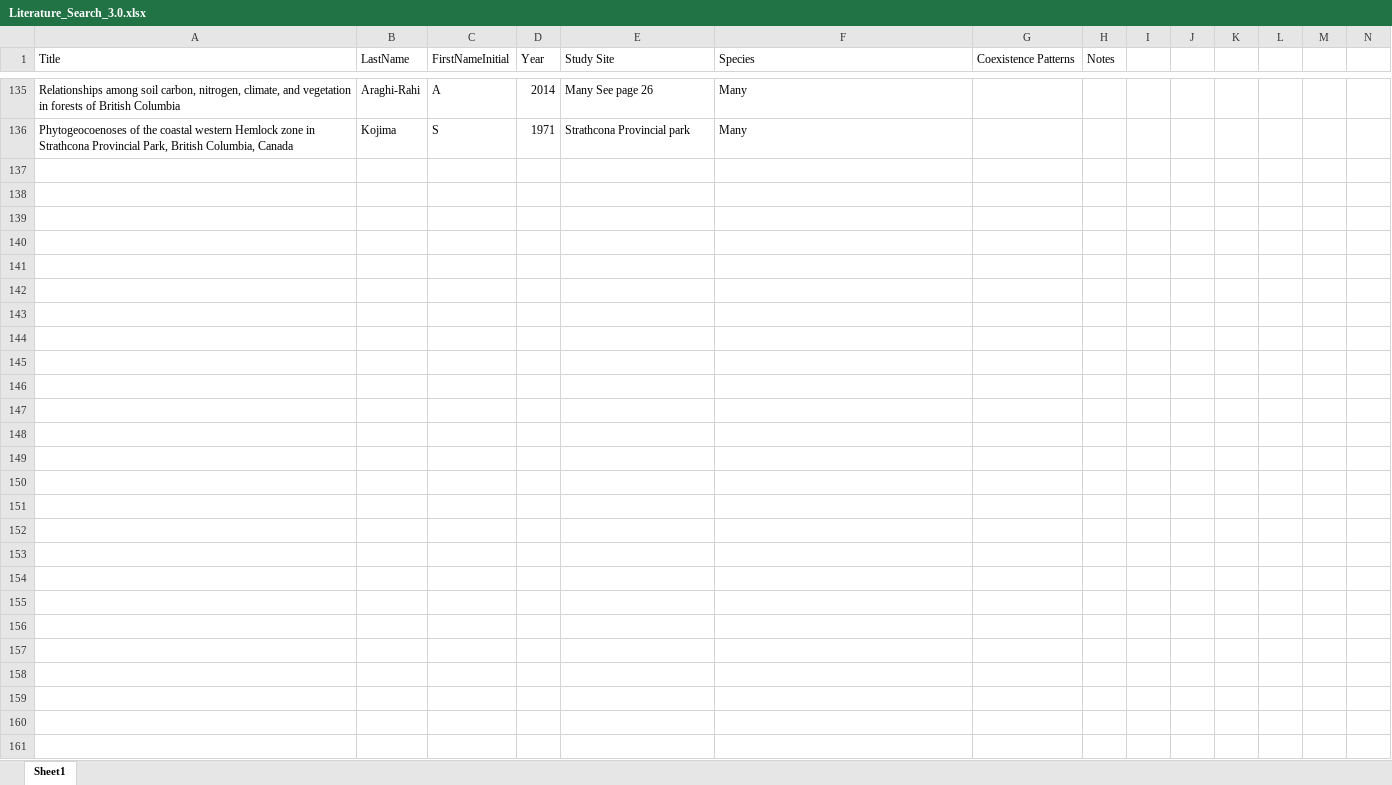
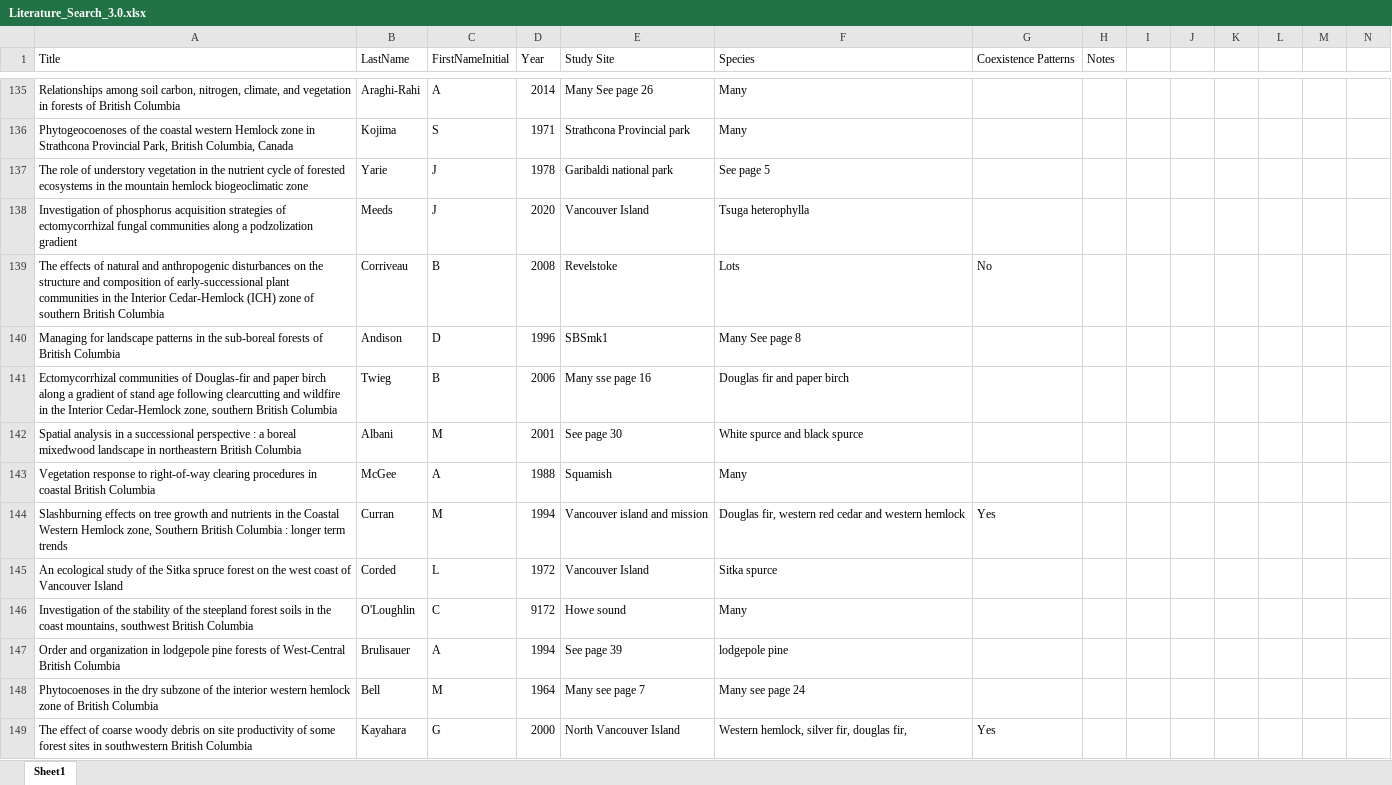
Before and after one commit to temporalecologylab/coexistBCforests, an Excel workbook: notes/Literature_Search_3.0.xlsx, sheet Sheet1, drawn as a sheet; only a part is shown, gaps mark what is left out; values as stored, in another font and other column widths than the file's, no borders; the diff covers the shown part only; the diff names each change by its address in the sheet, - before the commit and + after, or states it on an @@ line.

Commit message:
new

```diff
--- a/notes/Literature_Search_3.0.xlsx (sheet Sheet1)
+++ b/notes/Literature_Search_3.0.xlsx (sheet Sheet1)
+row 137: The role of understory vegetation in the nutrient cycle of forested ecosystems in the mountain hemlock biogeoclimatic zone | Yarie | J | 1978 | Garibaldi national park | See page 5
+row 138: Investigation of phosphorus acquisition strategies of ectomycorrhizal fungal communities along a podzolization gradient | Meeds | J | 2020 | Vancouver Island | Tsuga heterophylla
+row 139: The effects of natural and anthropogenic disturbances on the structure and composition of early-successional plant communities in the Interior Cedar-Hemlock (ICH) zone of southern British Columbia | Corriveau | B | 2008 | Revelstoke | Lots | No
+row 140: Managing for landscape patterns in the sub-boreal forests of British Columbia | Andison | D | 1996 | SBSmk1 | Many See page 8
+row 141: Ectomycorrhizal communities of Douglas-fir and paper birch along a gradient of stand age following clearcutting and wildfire in the Interior Cedar-Hemlock zone, southern British Columbia | Twieg | B | 2006 | Many sse page 16 | Douglas fir and paper birch
+row 142: Spatial analysis in a successional perspective : a boreal mixedwood landscape in northeastern British Columbia | Albani | M | 2001 | See page 30 | White spurce and black spurce
+row 143: Vegetation response to right-of-way clearing procedures in coastal British Columbia | McGee | A | 1988 | Squamish | Many
+row 144: Slashburning effects on tree growth and nutrients in the Coastal Western Hemlock zone, Southern British Columbia : longer term trends | Curran | M | 1994 | Vancouver island and mission | Douglas fir, western red cedar and western hemlock | Yes
+row 145: An ecological study of the Sitka spruce forest on the west coast of Vancouver Island | Corded | L | 1972 | Vancouver Island | Sitka spurce
+row 146: Investigation of the stability of the steepland forest soils in the coast mountains, southwest British Columbia | O'Loughlin | C | 9172 | Howe sound | Many
+row 147: Order and organization in lodgepole pine forests of West-Central British Columbia | Brulisauer | A | 1994 | See page 39 | lodgepole pine
+row 148: Phytocoenoses in the dry subzone of the interior western hemlock zone of British Columbia | Bell | M | 1964 | Many see page 7 | Many see page 24
+row 149: The effect of coarse woody debris on site productivity of some forest sites in southwestern British Columbia | Kayahara | G | 2000 | North Vancouver Island | Western hemlock, silver fir, douglas fir, | Yes
```
Also changed, not shown: 12 added rows elsewhere in this sheet.
